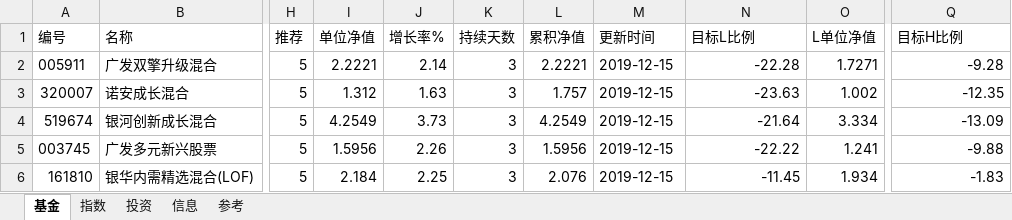
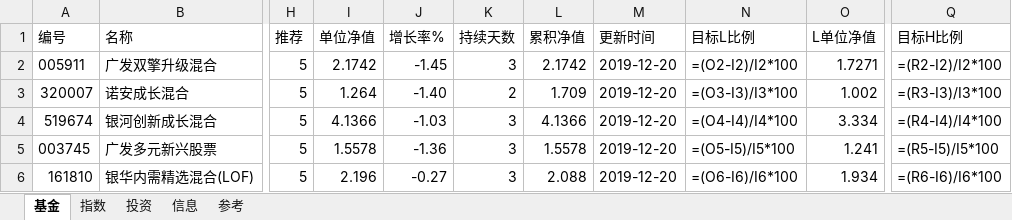
Before and after one commit to sinojelly/FundHelper, an Excel workbook: fund/Jelly_model.xlsx, sheet 基金, drawn as a sheet; only a part is shown, gaps mark what is left out; values as stored, in another font and other column widths than the file's, no borders; formulas without a stored value are shown as written; conditional formats not drawn; the diff covers the shown part only; the diff names each change by its address in the sheet, - before the commit and + after, or states it on an @@ line.

```diff
--- a/fund/Jelly_model.xlsx (sheet 基金)
+++ b/fund/Jelly_model.xlsx (sheet 基金)
-I2 (单位净值): 2.2221
+I2 (单位净值): 2.1742
-J2 (增长率%): 2.14
+J2 (增长率%): -1.45
-L2 (累积净值): 2.2221
+L2 (累积净值): 2.1742
-M2:M6 (更新时间): 2019-12-15
+M2:M6 (更新时间): 2019-12-20
-N2 (目标L比例): -22.28
+N2 (目标L比例): =(O2-I2)/I2*100
-Q2 (目标H比例): -9.28
+Q2 (目标H比例): =(R2-I2)/I2*100
-I3 (单位净值): 1.312
+I3 (单位净值): 1.264
-J3 (增长率%): 1.63
+J3 (增长率%): -1.40
-K3 (持续天数): 3
+K3 (持续天数): 2
-L3 (累积净值): 1.757
+L3 (累积净值): 1.709
-N3 (目标L比例): -23.63
+N3 (目标L比例): =(O3-I3)/I3*100
-Q3 (目标H比例): -12.35
+Q3 (目标H比例): =(R3-I3)/I3*100
-I4 (单位净值): 4.2549
+I4 (单位净值): 4.1366
-J4 (增长率%): 3.73
+J4 (增长率%): -1.03
-L4 (累积净值): 4.2549
+L4 (累积净值): 4.1366
-N4 (目标L比例): -21.64
+N4 (目标L比例): =(O4-I4)/I4*100
-Q4 (目标H比例): -13.09
+Q4 (目标H比例): =(R4-I4)/I4*100
-I5 (单位净值): 1.5956
+I5 (单位净值): 1.5578
-J5 (增长率%): 2.26
+J5 (增长率%): -1.36
-L5 (累积净值): 1.5956
+L5 (累积净值): 1.5578
-N5 (目标L比例): -22.22
+N5 (目标L比例): =(O5-I5)/I5*100
-Q5 (目标H比例): -9.88
+Q5 (目标H比例): =(R5-I5)/I5*100
-I6 (单位净值): 2.184
+I6 (单位净值): 2.196
-J6 (增长率%): 2.25
+J6 (增长率%): -0.27
-L6 (累积净值): 2.076
+L6 (累积净值): 2.088
-N6 (目标L比例): -11.45
+N6 (目标L比例): =(O6-I6)/I6*100
-Q6 (目标H比例): -1.83
+Q6 (目标H比例): =(R6-I6)/I6*100
```
Also changed, not shown: 1 added row and 204 edited cells elsewhere in this sheet, sheet 指数, sheet 投资, 2 other files.
